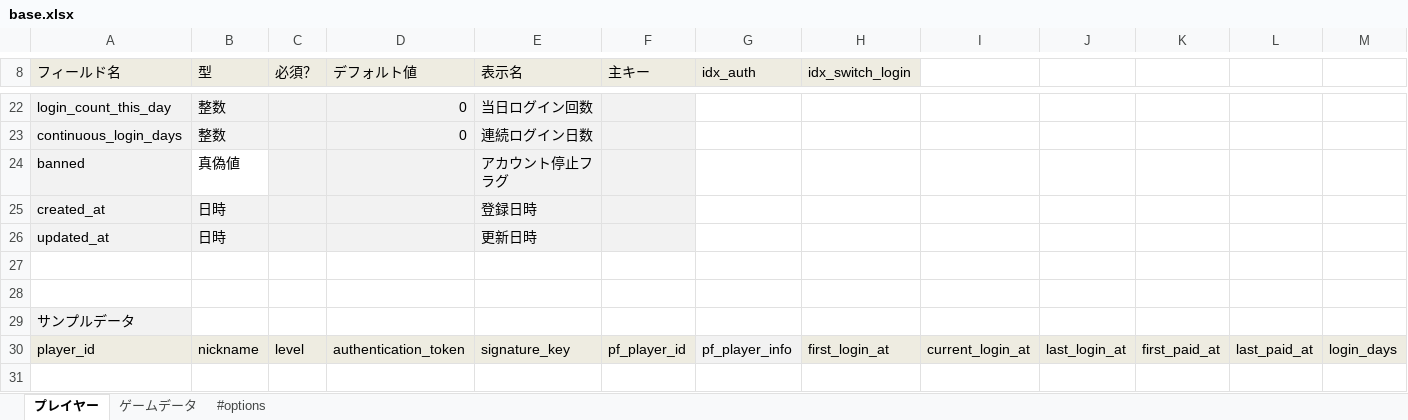
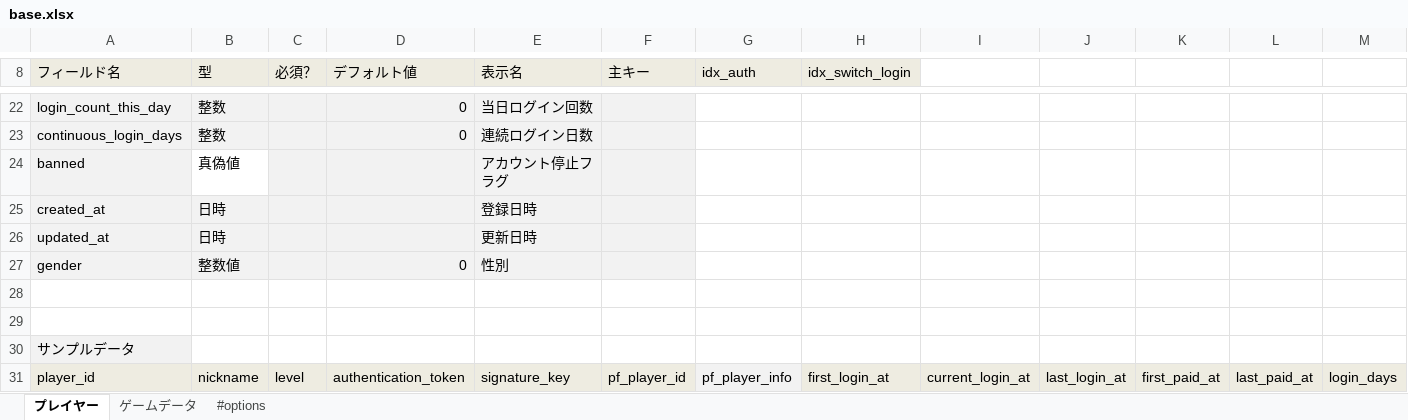
Before and after one commit to groovenauts/fontana_sample, an Excel workbook: app/seeds/base.xlsx, sheet プレイヤー, drawn as a sheet; only a part is shown, gaps mark what is left out; values as stored, in another font and other column widths than the file's, no borders; charts and pictures not drawn; rows hold the shown columns only; the diff names each change by its address in the sheet, - before the commit and + after, or states it on an @@ line.

Commit message:
[プレイヤ][add field] scenario_30

```diff
--- a/app/seeds/base.xlsx (sheet プレイヤー)
+++ b/app/seeds/base.xlsx (sheet プレイヤー)
+row 27: gender | 整数値 |  | 0 | 性別
```
Also changed, not shown: charts or pictures.
